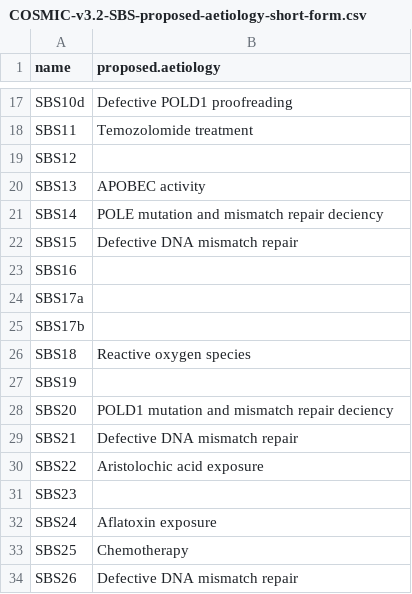
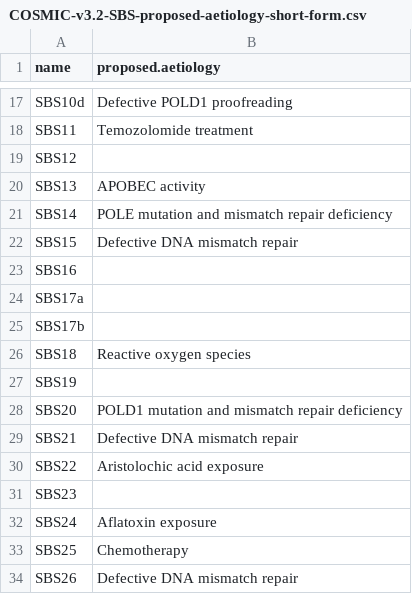
Before and after one commit to steverozen/PCAWG7, a CSV file: data-raw/package-data-related/source-files/COSMIC-v3.2-SBS-proposed-aetiology-short-form.csv, drawn as a sheet; only a part is shown, gaps mark what is left out; the diff names each change by its address in the sheet, - before the commit and + after, or states it on an @@ line.

Commit message:
Fixed typo in SBS96 signature etiologies table

```diff
--- a/data-raw/package-data-related/source-files/COSMIC-v3.2-SBS-proposed-aetiology-short-form.csv
+++ b/data-raw/package-data-related/source-files/COSMIC-v3.2-SBS-proposed-aetiology-short-form.csv
-B21 (proposed.aetiology): POLE mutation and mismatch repair deciency
+B21 (proposed.aetiology): POLE mutation and mismatch repair deficiency
-B28 (proposed.aetiology): POLD1 mutation and mismatch repair deciency
+B28 (proposed.aetiology): POLD1 mutation and mismatch repair deficiency
```
Also changed, not shown: 5 other files.
